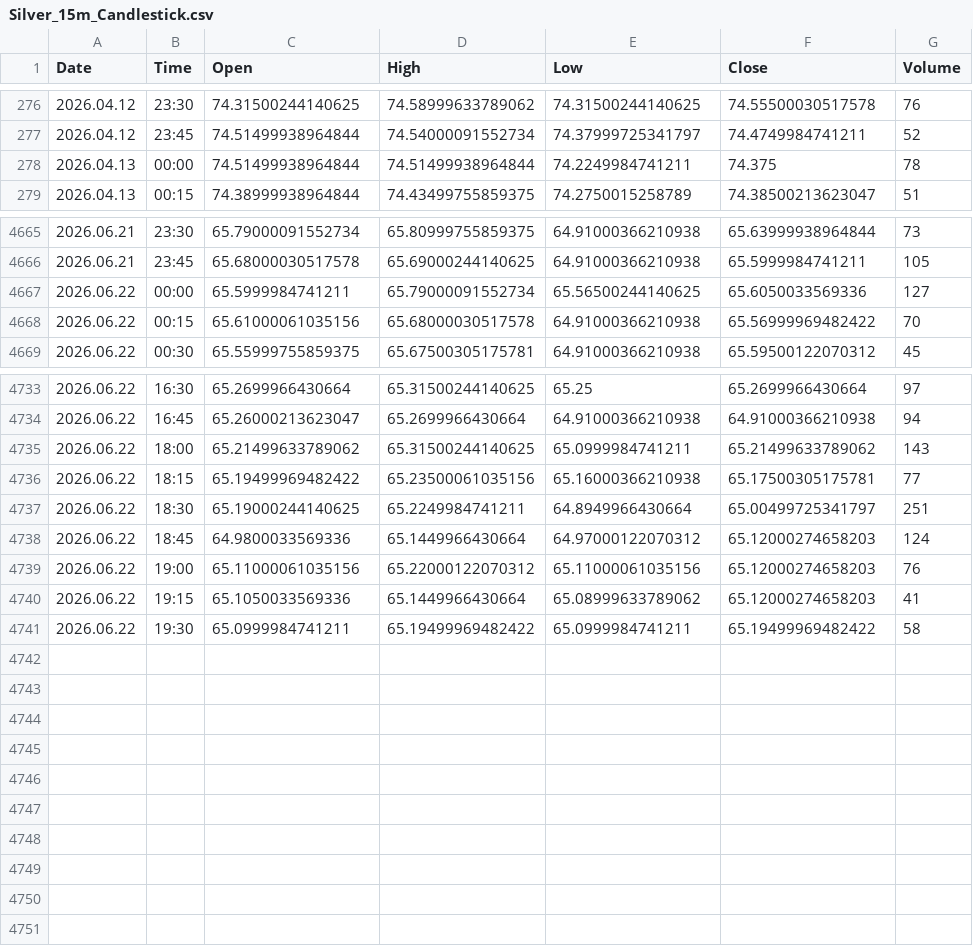
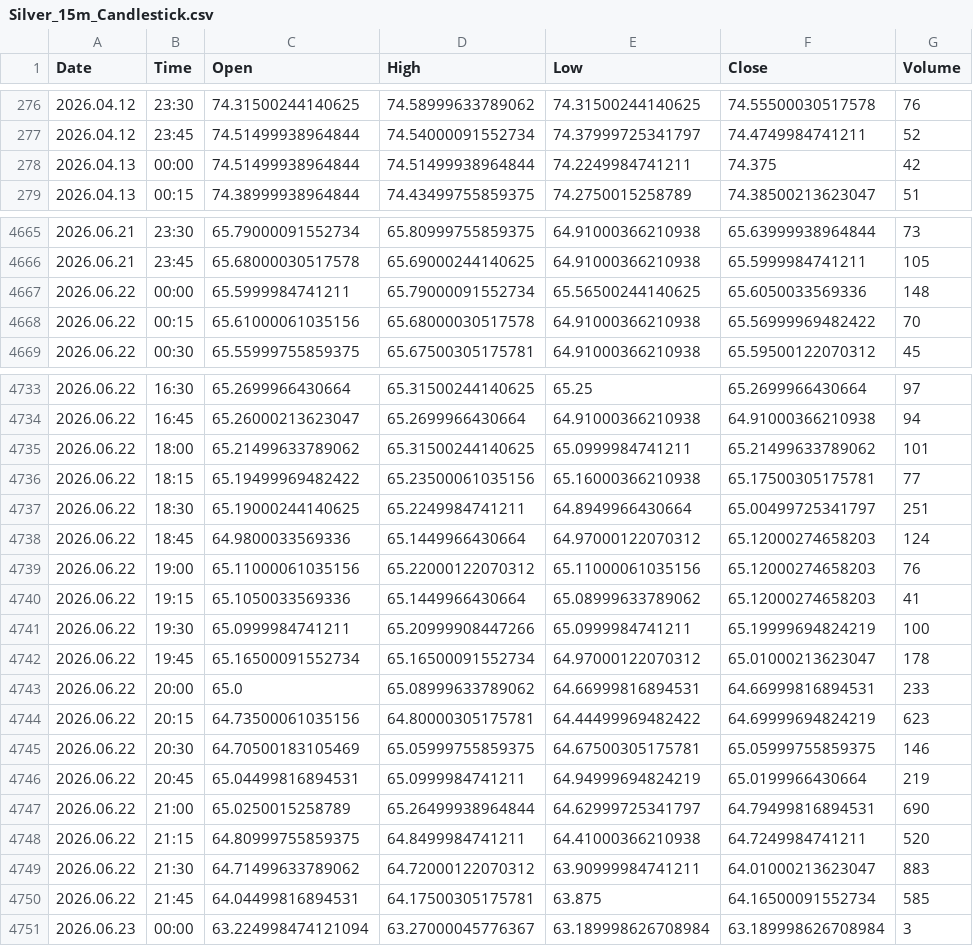
Before and after one commit to Talha4565/MetalMind-SMCForge, a CSV file: Silver Dataset/Silver_15m_Candlestick.csv, drawn as a sheet; only a part is shown, gaps mark what is left out.

```diff
--- a/Silver Dataset/Silver_15m_Candlestick.csv
+++ b/Silver Dataset/Silver_15m_Candlestick.csv
@@ -277,3 +277,3 @@ Date,Time,Open,High,Low,Close,Volume
 2026.04.12,23:45,74.51499938964844,74.54000091552734,74.37999725341797,74.4749984741211,52
-2026.04.13,00:00,74.51499938964844,74.51499938964844,74.2249984741211,74.375,78
+2026.04.13,00:00,74.51499938964844,74.51499938964844,74.2249984741211,74.375,42
 2026.04.13,00:15,74.38999938964844,74.43499755859375,74.2750015258789,74.38500213623047,51
@@ -4666,3 +4666,3 @@ Date,Time,Open,High,Low,Close,Volume
 2026.06.21,23:45,65.68000030517578,65.69000244140625,64.91000366210938,65.5999984741211,105
-2026.06.22,00:00,65.5999984741211,65.79000091552734,65.56500244140625,65.6050033569336,127
+2026.06.22,00:00,65.5999984741211,65.79000091552734,65.56500244140625,65.6050033569336,148
 2026.06.22,00:15,65.61000061035156,65.68000030517578,64.91000366210938,65.56999969482422,70
@@ -4734,3 +4734,3 @@ Date,Time,Open,High,Low,Close,Volume
 2026.06.22,16:45,65.26000213623047,65.2699966430664,64.91000366210938,64.91000366210938,94
-2026.06.22,18:00,65.21499633789062,65.31500244140625,65.0999984741211,65.21499633789062,143
+2026.06.22,18:00,65.21499633789062,65.31500244140625,65.0999984741211,65.21499633789062,101
 2026.06.22,18:15,65.19499969482422,65.23500061035156,65.16000366210938,65.17500305175781,77
@@ -4740,2 +4740,12 @@ Date,Time,Open,High,Low,Close,Volume
 2026.06.22,19:15,65.1050033569336,65.1449966430664,65.08999633789062,65.12000274658203,41
-2026.06.22,19:30,65.0999984741211,65.19499969482422,65.0999984741211,65.19499969482422,58
+2026.06.22,19:30,65.0999984741211,65.20999908447266,65.0999984741211,65.19999694824219,100
+2026.06.22,19:45,65.16500091552734,65.16500091552734,64.97000122070312,65.01000213623047,178
+2026.06.22,20:00,65.0,65.08999633789062,64.66999816894531,64.66999816894531,233
+2026.06.22,20:15,64.73500061035156,64.80000305175781,64.44499969482422,64.69999694824219,623
+2026.06.22,20:30,64.70500183105469,65.05999755859375,64.67500305175781,65.05999755859375,146
+2026.06.22,20:45,65.04499816894531,65.0999984741211,64.94999694824219,65.0199966430664,219
+2026.06.22,21:00,65.0250015258789,65.26499938964844,64.62999725341797,64.79499816894531,690
+2026.06.22,21:15,64.80999755859375,64.8499984741211,64.41000366210938,64.7249984741211,520
+2026.06.22,21:30,64.71499633789062,64.72000122070312,63.90999984741211,64.01000213623047,883
+2026.06.22,21:45,64.04499816894531,64.17500305175781,63.875,64.16500091552734,585
+2026.06.23,00:00,63.224998474121094,63.27000045776367,63.189998626708984,63.189998626708984,3
```
Also changed, not shown: Gold Dataset/Gold_15m_Candlestick.csv, Gold Dataset/Gold_30m_Candlestick.csv, 5 other files.
